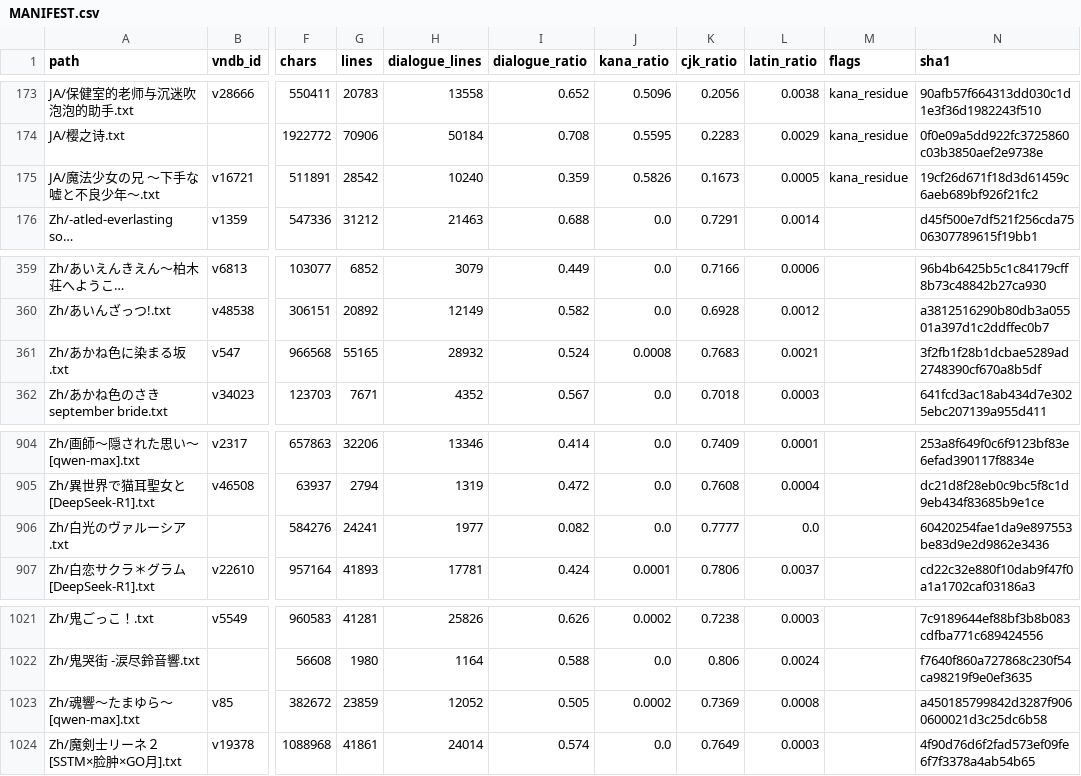
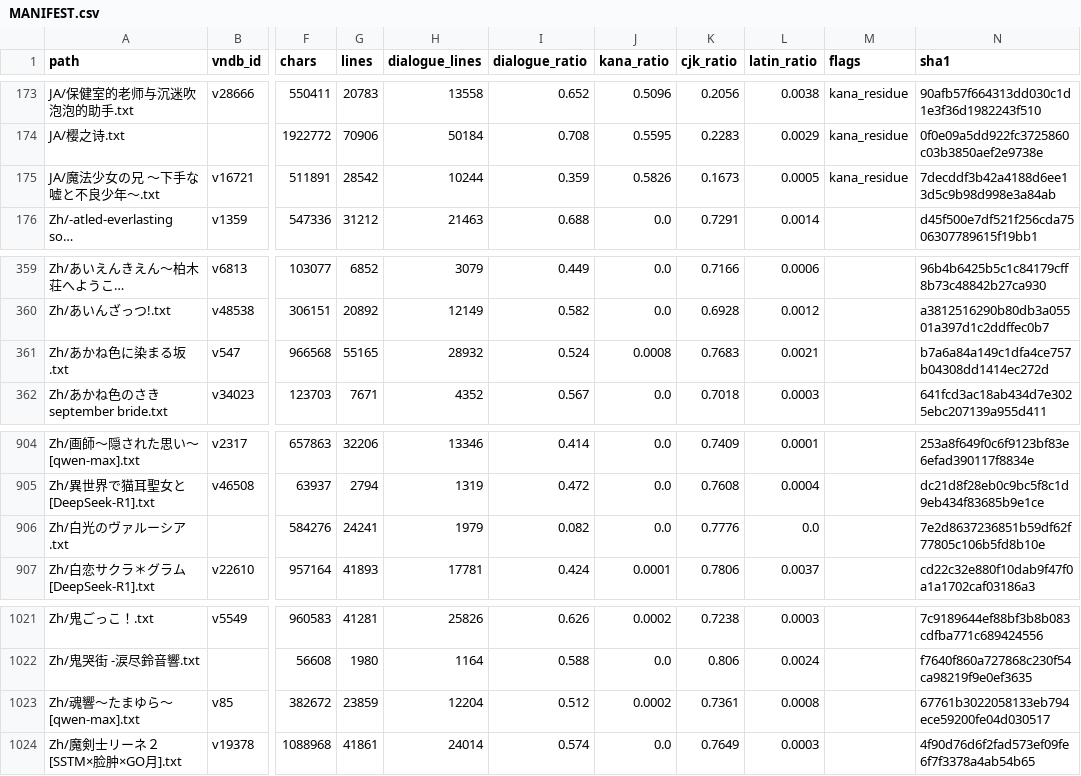
Before and after one commit to m-rui001/galgame-script-corpus, a CSV file: MANIFEST.csv, drawn as a sheet; only a part is shown, gaps mark what is left out; long unchanged cells end in …; the diff covers the shown part only; the diff names each change by its address in the sheet, - before the commit and + after, or states it on an @@ line.

```diff
--- a/MANIFEST.csv
+++ b/MANIFEST.csv
-H175 (dialogue_lines): 10240
+H175 (dialogue_lines): 10244
-N175 (sha1): 19cf26d671f18d3d61459c6aeb689bf926f21fc2
+N175 (sha1): 7decddf3b42a4188d6ee13d5c9b98d998e3a84ab
-N361 (sha1): 3f2fb1f28b1dcbae5289ad2748390cf670a8b5df
+N361 (sha1): b7a6a84a149c1dfa4ce757b04308dd1414ec272d
-H906 (dialogue_lines): 1977
+H906 (dialogue_lines): 1979
-K906 (cjk_ratio): 0.7777
+K906 (cjk_ratio): 0.7776
-N906 (sha1): 60420254fae1da9e897553be83d9e2d9862e3436
+N906 (sha1): 7e2d8637236851b59df62f77805c106b5fd8b10e
-H1023 (dialogue_lines): 12052
+H1023 (dialogue_lines): 12204
-I1023 (dialogue_ratio): 0.505
+I1023 (dialogue_ratio): 0.512
-K1023 (cjk_ratio): 0.7369
+K1023 (cjk_ratio): 0.7361
-N1023 (sha1): a450185799842d3287f9060600021d3c25dc6b58
+N1023 (sha1): 67761b3022058133eb794ece59200fe04d030517
```
Also changed, not shown: 21 edited cells elsewhere in this file, 10 other files.
